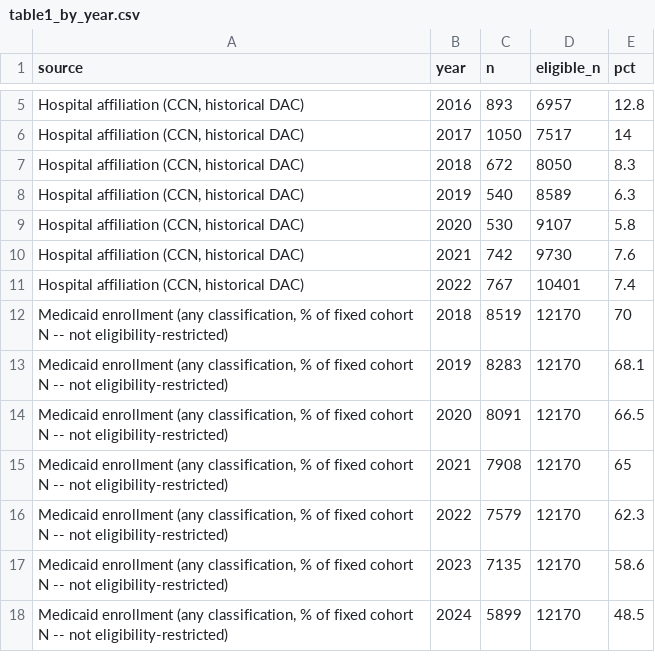
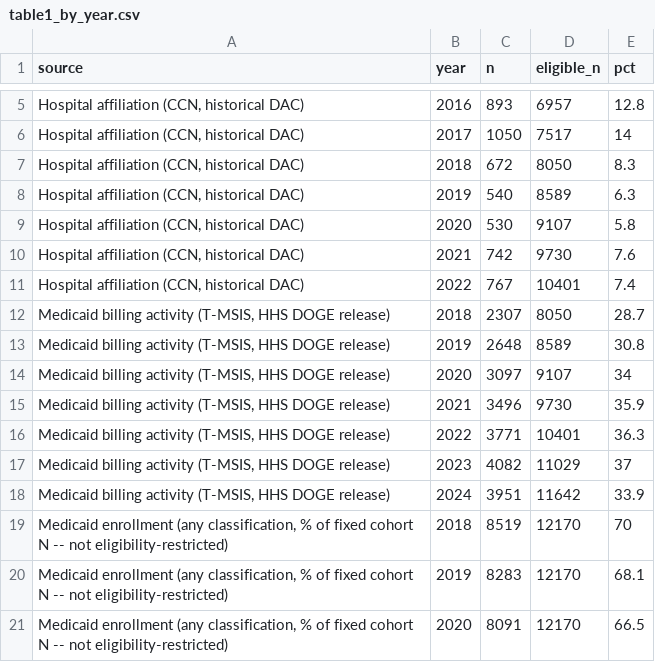
Before and after one commit to mufflyt/midwifery, a CSV file: artifacts/table1_by_year.csv, drawn as a sheet; only a part is shown, gaps mark what is left out; the shorter side is filled out with more unchanged rows; the diff names each change by its address in the sheet, - before the commit and + after, or states it on an @@ line.

Commit message:
Add T-MSIS Medicaid billing activity (HHS DOGE release) as a 9th by-year source
HHS's DOGE team released the largest public Medicaid claims dataset in
department history on 2026-02-13 -- the T-MSIS provider-spending file,
238M rows, no application or data-use agreement required for the first
time. Already ingested into a DuckDB on the external drive
(medicaid_provider_spending_verified.duckdb) and never read by this
project before now.

Distinct from the Medicaid enrollment classification already in the
by-year chart (pre-aggregated, cannot be eligibility-restricted): this
file is genuinely person-level and month-level, so extract_tmsis_
medicaid_spending_history.R produces a proper NPI-year table and
build_table1_by_year.R restricts it to each year's certification-eligible
subset like every other real source. Matched via SERVICING_PROVIDER_
NPI_NUM (6,472 of 12,170 cohort NPIs, 53.2% -- BILLING_PROVIDER_NPI_NUM
matches 10x fewer, same rendering-vs-billing asymmetry already documented
for Medicare Part B). Billing-activity presence rises 28.7% (2018) to
37.0% (2023).

The raw national release has a documented TOTAL_PAID corruption problem
(implausible trillion-dollar provider-month rows reported elsewhere in
the file). Verified this cohort's own matched rows are clean before using
it at all -- 487,846 rows, max $305,181, zero over $1M -- with a
defensive plausibility bound applied in the extraction script anyway
rather than trusted implicitly.

Declared in rebuild_frozen_dependents.R's REBUILD_ORDER (layer 5, beside
the PPEF extract build_table1_by_year.R also depends on). Output is
person-level, gitignored same as its PECOS/PPEF siblings.

```diff
--- a/artifacts/table1_by_year.csv
+++ b/artifacts/table1_by_year.csv
+row 12: Medicaid billing activity (T-MSIS, HHS DOGE release) | 2018 | 2307 | 8050 | 28.7
+row 13: Medicaid billing activity (T-MSIS, HHS DOGE release) | 2019 | 2648 | 8589 | 30.8
+row 14: Medicaid billing activity (T-MSIS, HHS DOGE release) | 2020 | 3097 | 9107 | 34
+row 15: Medicaid billing activity (T-MSIS, HHS DOGE release) | 2021 | 3496 | 9730 | 35.9
+row 16: Medicaid billing activity (T-MSIS, HHS DOGE release) | 2022 | 3771 | 10401 | 36.3
+row 17: Medicaid billing activity (T-MSIS, HHS DOGE release) | 2023 | 4082 | 11029 | 37
+row 18: Medicaid billing activity (T-MSIS, HHS DOGE release) | 2024 | 3951 | 11642 | 33.9
```
Also changed, not shown: 8 other files.
